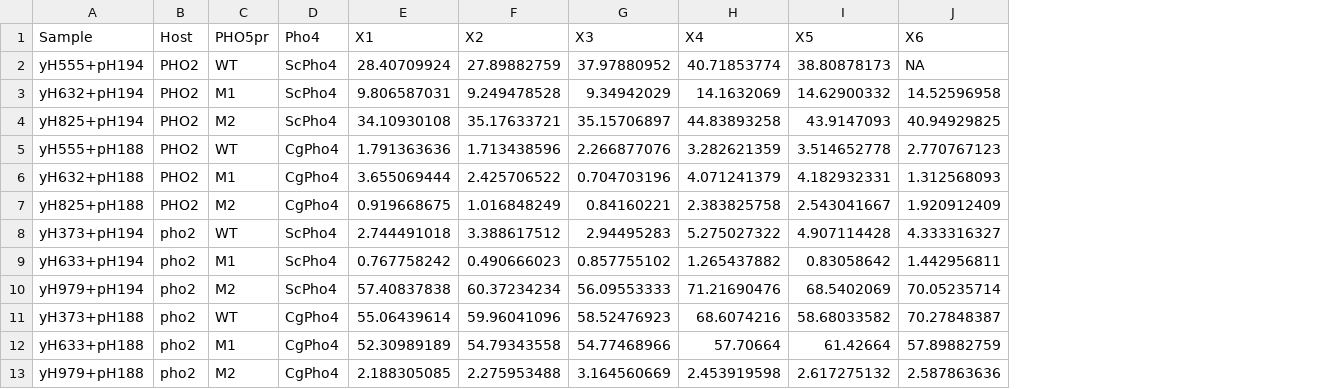
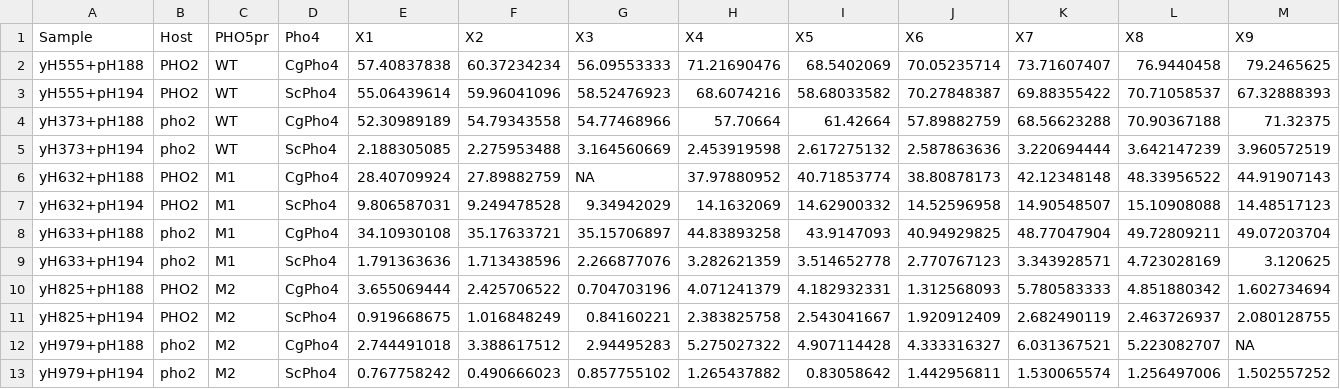
Before and after one commit to binhe-lab/E013-Pho4-evolution, a TSV file: 10-PF-activity/10.01-PHO5-mutant-reporter/input/20250425-PHO5-mutant-reporter-KM-excel-export.tsv, drawn as a sheet; removed rows and columns are numbered as before the commit, all else as after; the diff names each change by its address in the sheet, - before the commit and + after, or states it on an @@ line.

```diff
--- a/10-PF-activity/10.01-PHO5-mutant-reporter/input/20250425-PHO5-mutant-reporter-KM-excel-export.tsv
+++ b/10-PF-activity/10.01-PHO5-mutant-reporter/input/20250425-PHO5-mutant-reporter-KM-excel-export.tsv
+column K (X7), row 3: 69.88355422; rows 7-13: 14.90548507 | 48.77047904 | 3.343928571 | 5.780583333 | 2.682490119 | 6.031367521 | 1.530065574
+column L (X8), row 3: 70.71058537; rows 7-13: 15.10908088 | 49.72809211 | 4.723028169 | 4.851880342 | 2.463726937 | 5.223082707 | 1.256497006
+column M (X9), row 3: 67.32888393; rows 7-13: 14.48517123 | 49.07203704 | 3.120625 | 1.602734694 | 2.080128755 | NA | 1.502557252
+row 2: yH555+pH188 | PHO2 | WT | CgPho4 | 57.40837838 | 60.37234234 | 56.09553333 | 71.21690476 | 68.5402069 | 70.05235714 | 73.71607407 | 76.9440458 | 79.2465625
-E3 (X1): 28.40709924
+E3 (X1): 55.06439614
-F3 (X2): 27.89882759
+F3 (X2): 59.96041096
-G3 (X3): 37.97880952
+G3 (X3): 58.52476923
-H3 (X4): 40.71853774
+H3 (X4): 68.6074216
-I3 (X5): 38.80878173
+I3 (X5): 58.68033582
-J3 (X6): NA
+J3 (X6): 70.27848387
+row 4: yH373+pH188 | pho2 | WT | CgPho4 | 52.30989189 | 54.79343558 | 54.77468966 | 57.70664 | 61.42664 | 57.89882759 | 68.56623288 | 70.90367188 | 71.32375
+row 5: yH373+pH194 | pho2 | WT | ScPho4 | 2.188305085 | 2.275953488 | 3.164560669 | 2.453919598 | 2.617275132 | 2.587863636 | 3.220694444 | 3.642147239 | 3.960572519
+row 6: yH632+pH188 | PHO2 | M1 | CgPho4 | 28.40709924 | 27.89882759 | NA | 37.97880952 | 40.71853774 | 38.80878173 | 42.12348148 | 48.33956522 | 44.91907143
-A8 (Sample): yH825+pH194
+A8 (Sample): yH633+pH188
-B8:B9 (Host): PHO2
+B8:B9 (Host): pho2
-C8 (PHO5pr): M2
+C8 (PHO5pr): M1
-D8 (Pho4): ScPho4
+D8 (Pho4): CgPho4
-A9 (Sample): yH555+pH188
+A9 (Sample): yH633+pH194
-C9 (PHO5pr): WT
+C9 (PHO5pr): M1
-D9 (Pho4): CgPho4
+D9 (Pho4): ScPho4
-A10 (Sample): yH632+pH188
+A10 (Sample): yH825+pH188
-C10 (PHO5pr): M1
+C10 (PHO5pr): M2
-A11 (Sample): yH825+pH188
+A11 (Sample): yH825+pH194
-D11 (Pho4): CgPho4
+D11 (Pho4): ScPho4
-A12 (Sample): yH373+pH194
+A12 (Sample): yH979+pH188
-C12 (PHO5pr): WT
+C12 (PHO5pr): M2
-D12 (Pho4): ScPho4
+D12 (Pho4): CgPho4
-A13 (Sample): yH633+pH194
+A13 (Sample): yH979+pH194
-C13 (PHO5pr): M1
+C13 (PHO5pr): M2
-row 10: yH979+pH194 | pho2 | M2 | ScPho4 | 57.40837838 | 60.37234234 | 56.09553333 | 71.21690476 | 68.5402069 | 70.05235714
-row 11: yH373+pH188 | pho2 | WT | CgPho4 | 55.06439614 | 59.96041096 | 58.52476923 | 68.6074216 | 58.68033582 | 70.27848387
-row 12: yH633+pH188 | pho2 | M1 | CgPho4 | 52.30989189 | 54.79343558 | 54.77468966 | 57.70664 | 61.42664 | 57.89882759
-row 13: yH979+pH188 | pho2 | M2 | CgPho4 | 2.188305085 | 2.275953488 | 3.164560669 | 2.453919598 | 2.617275132 | 2.587863636
```
Also changed, not shown: 5 other files.
